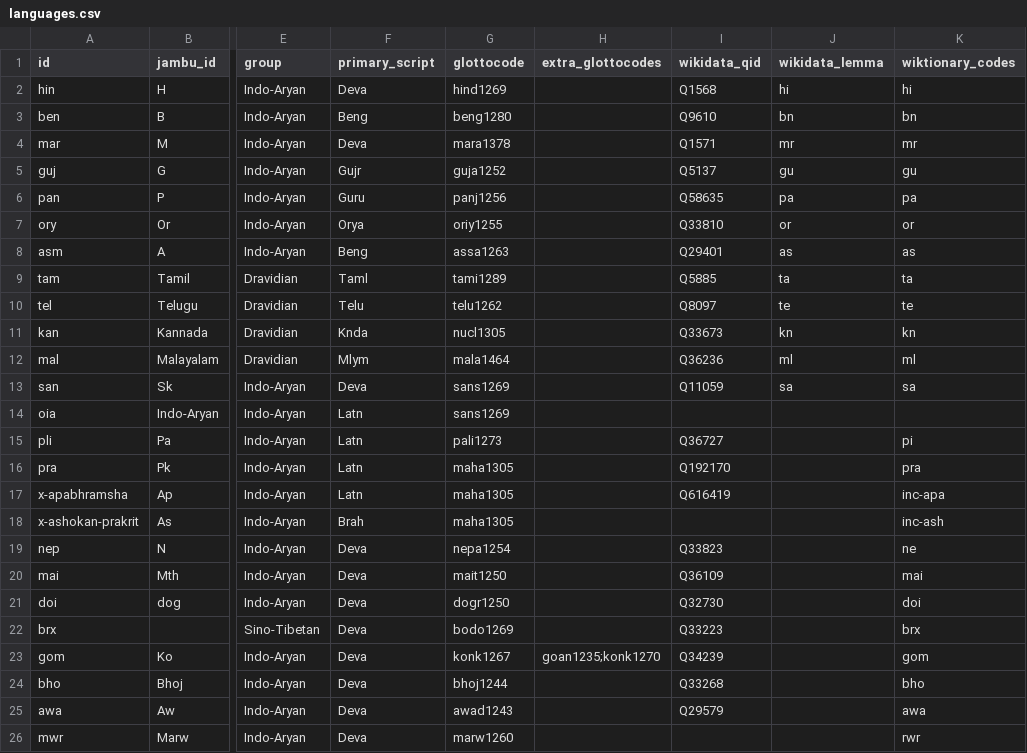
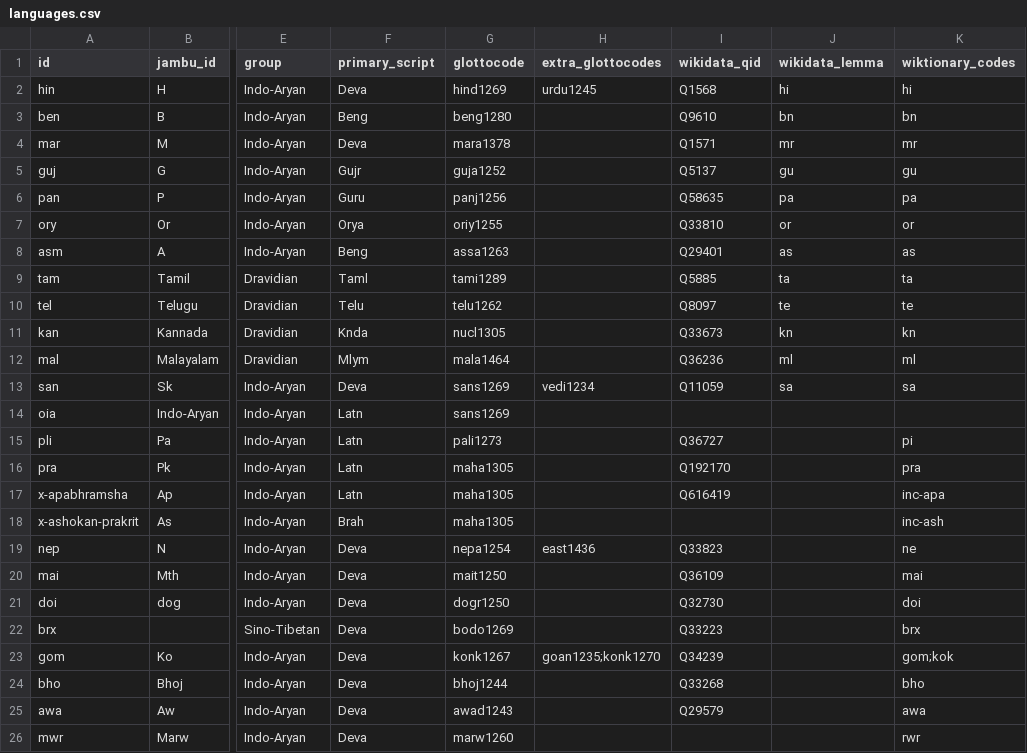
Before and after one commit to Vaidurya-s/Linguistic-DNA, a CSV file: data/config/languages.csv, drawn as a sheet; only a part is shown, gaps mark what is left out; the diff names each change by its address in the sheet, - before the commit and + after, or states it on an @@ line.

```diff
--- a/data/config/languages.csv
+++ b/data/config/languages.csv
-H2 (extra_glottocodes): (empty)
+H2 (extra_glottocodes): urdu1245
-H13 (extra_glottocodes): (empty)
+H13 (extra_glottocodes): vedi1234
-H19 (extra_glottocodes): (empty)
+H19 (extra_glottocodes): east1436
-K23 (wiktionary_codes): gom
+K23 (wiktionary_codes): gom;kok
```
Also changed, not shown: data/manifests/dataset_audit.csv, data/manifests/source_manifest.csv, 10 other files.
